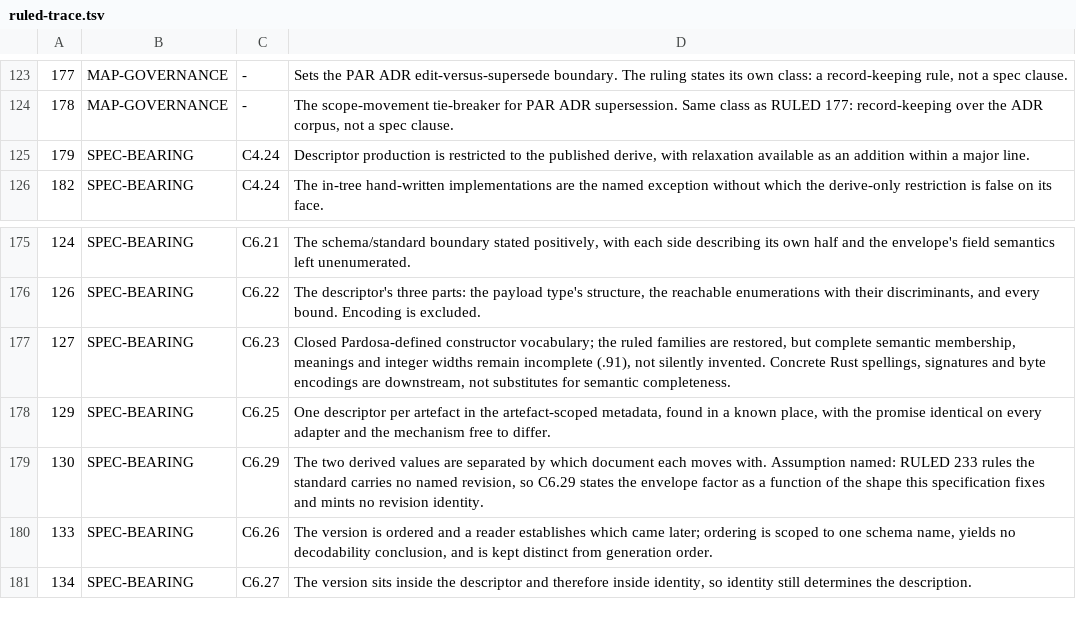
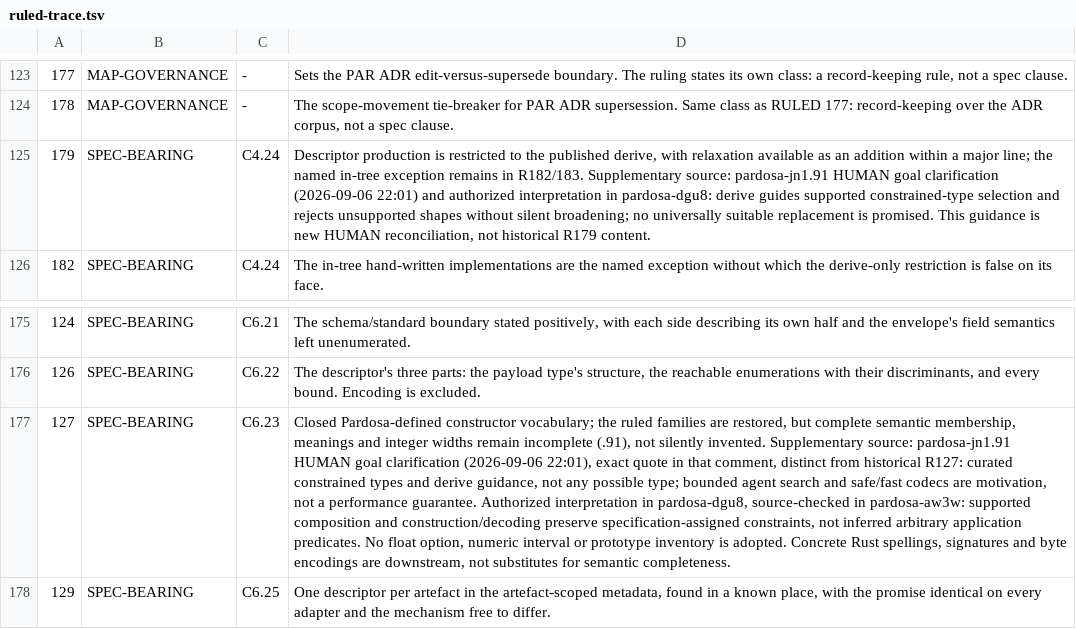
Before and after one commit to acje/pardosa, a TSV file: docs/spec/trace/ruled-trace.tsv, drawn as a sheet; only a part is shown, gaps mark what is left out; the shorter side is filled out with more unchanged rows; the diff names each change by its address in the sheet, - before the commit and + after, or states it on an @@ line.

Commit message:
Specify curated constrained types and derive guidance
Deliver HUMAN .91 boundary without arbitrary predicate inference; preserve the outstanding semantic inventory. Reviewed in pardosa-2gpf under pardosa-dgu8.1.

```diff
--- a/docs/spec/trace/ruled-trace.tsv
+++ b/docs/spec/trace/ruled-trace.tsv
-D125: …a major line.
+D125: …a major line; the named in-tree exception remains in R182/183. Supplementary source: pardosa-jn1.91 HUMAN goal clarification (2026-09-06 22:01) and authorized interpretation in pardosa-dgu8: derive guides supported constrained-type selection and rejects unsupported shapes without silent broadening; no universally suitable replacement is promised. This guidance is new HUMAN reconciliation, not historical R179 content.
-D177: …silently invented. Concrete Rust…
+D177: …silently invented. Supplementary source: pardosa-jn1.91 HUMAN goal clarification (2026-09-06 22:01), exact quote in that comment, distinct from historical R127: curated constrained types and derive guidance, not any possible type; bounded agent search and safe/fast codecs are motivation, not a performance guarantee. Authorized interpretation in pardosa-dgu8, source-checked in pardosa-aw3w: supported composition and construction/decoding preserve specification-assigned constraints, not inferred arbitrary application predicates. No float option, numeric interval or prototype inventory is adopted. Concrete Rust…
```
Also changed, not shown: 1 other file.
